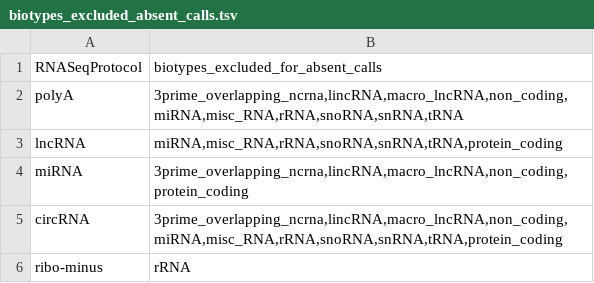
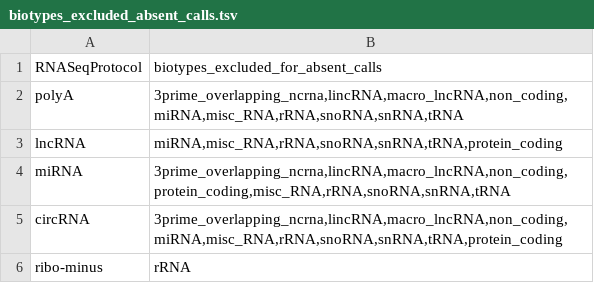
Before and after one commit to BgeeDB/bgee_pipeline, a TSV file: source_files/RNA_Seq/biotypes_excluded_absent_calls.tsv, drawn as a sheet.

Commit message:
add biotypes to be excluded in miRNA

```diff
--- a/source_files/RNA_Seq/biotypes_excluded_absent_calls.tsv
+++ b/source_files/RNA_Seq/biotypes_excluded_absent_calls.tsv
@@ -3,3 +3,3 @@ polyA	3prime_overlapping_ncrna,lincRNA,macro_lncRNA,non_coding,miRNA,misc_RNA,rR
 lncRNA	miRNA,misc_RNA,rRNA,snoRNA,snRNA,tRNA,protein_coding
-miRNA	3prime_overlapping_ncrna,lincRNA,macro_lncRNA,non_coding,protein_coding
+miRNA	3prime_overlapping_ncrna,lincRNA,macro_lncRNA,non_coding,protein_coding,misc_RNA,rRNA,snoRNA,snRNA,tRNA
 circRNA	3prime_overlapping_ncrna,lincRNA,macro_lncRNA,non_coding,miRNA,misc_RNA,rRNA,snoRNA,snRNA,tRNA,protein_coding
```
